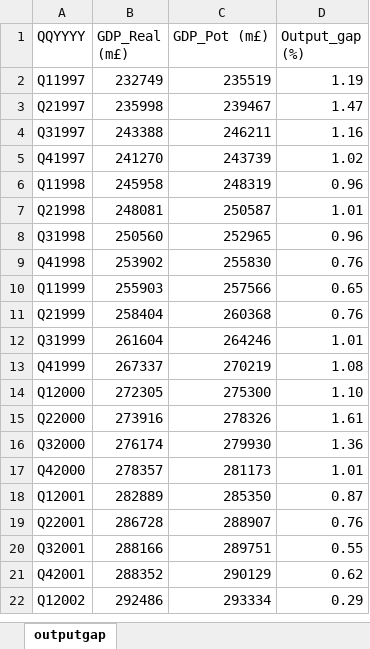
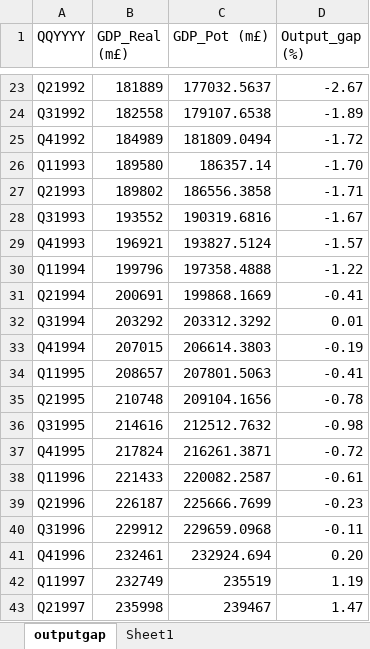
Before and after one commit to Sebastian-Ballesteros/ST449_Project, an Excel workbook: outputgap.xlsx, sheet outputgap, drawn as a sheet; only a part is shown, gaps mark what is left out; the shorter side is filled out with more unchanged rows; values as stored, in another font and other column widths than the file's, no borders; the diff covers the shown part only; the diff names each change by its address in the sheet, - before the commit and + after, or states it on an @@ line.

Commit message:
updated output gap for correct time period

```diff
--- a/outputgap.xlsx (sheet outputgap)
+++ b/outputgap.xlsx (sheet outputgap)
+sheet tab: Sheet1
+row 23: Q21992 | 181889 | 177032.5637 | -2.67
+row 24: Q31992 | 182558 | 179107.6538 | -1.89
+row 25: Q41992 | 184989 | 181809.0494 | -1.72
+row 26: Q11993 | 189580 | 186357.14 | -1.70
+row 27: Q21993 | 189802 | 186556.3858 | -1.71
+row 28: Q31993 | 193552 | 190319.6816 | -1.67
+row 29: Q41993 | 196921 | 193827.5124 | -1.57
+row 30: Q11994 | 199796 | 197358.4888 | -1.22
+row 31: Q21994 | 200691 | 199868.1669 | -0.41
+row 32: Q31994 | 203292 | 203312.3292 | 0.01
+row 33: Q41994 | 207015 | 206614.3803 | -0.19
+row 34: Q11995 | 208657 | 207801.5063 | -0.41
+row 35: Q21995 | 210748 | 209104.1656 | -0.78
+row 36: Q31995 | 214616 | 212512.7632 | -0.98
+row 37: Q41995 | 217824 | 216261.3871 | -0.72
+row 38: Q11996 | 221433 | 220082.2587 | -0.61
+row 39: Q21996 | 226187 | 225666.7699 | -0.23
+row 40: Q31996 | 229912 | 229659.0968 | -0.11
+row 41: Q41996 | 232461 | 232924.694 | 0.20
```
Also changed, not shown: 21 added rows elsewhere in this sheet, charts or pictures, 1 other file.
